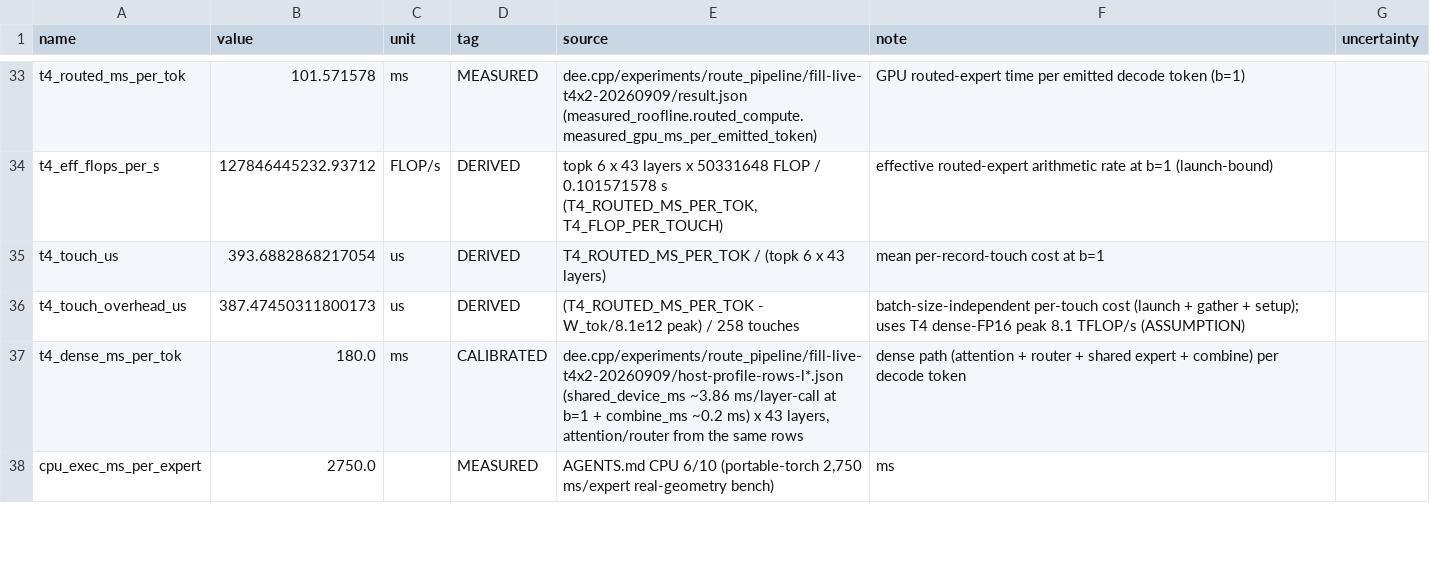
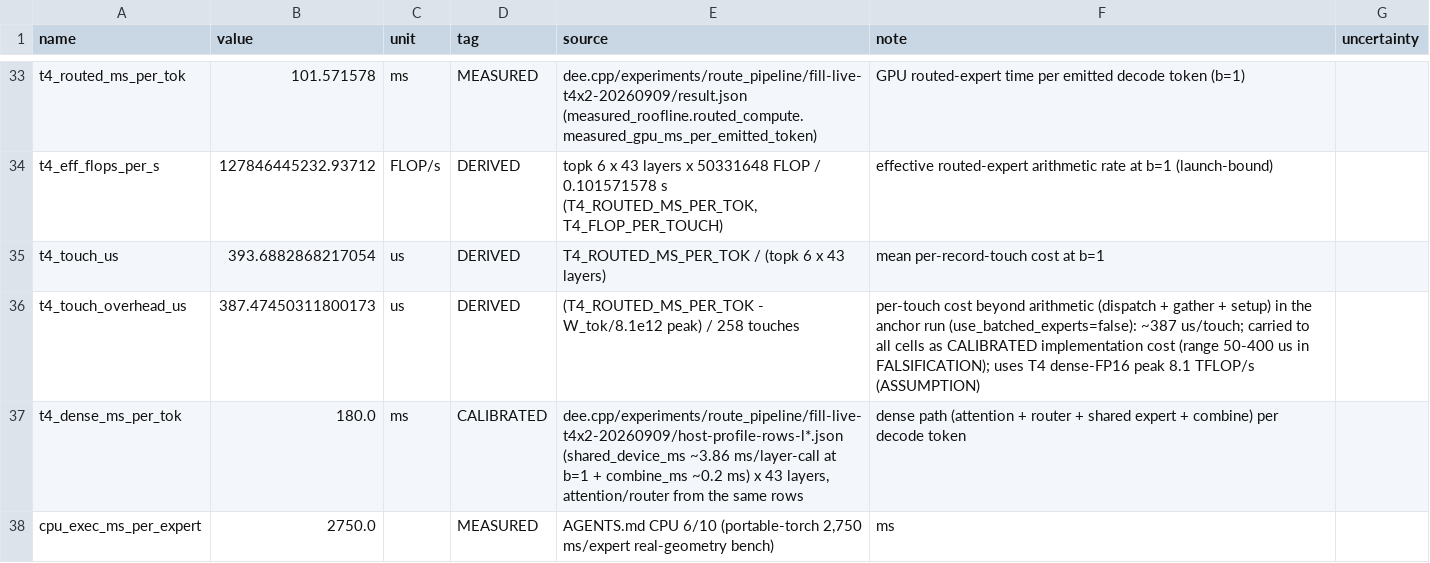
Before and after one commit to so-nerdyy/dee, a CSV file: dee.cpp/theory/data/provenance.csv, drawn as a sheet; only a part is shown, gaps mark what is left out.

Commit message:
theory(phase7): shared scaffold - pre-registered anchor-gate tolerances, run_all wiring, atomic provenance regen
- theory/anchor_gate.py: extracts sealed anchor run ground truth
  (per-token storage_requests/host_pack/VRAM counters, per-GPU totals,
  decode wall shape) to data/anchor_gate.json + anchor_tokens.csv and
  DECLARES gate tolerances before any simulator exists (pre-registration
  against gate-tuning).
- Discrepancy recorded as data: brief's 'host_pack hit share 23-25%' band
  matches only cuda0_hits/pooled_requests (24.0%); pooled_dedup is 51.3%
  (2618/5099). All 8 defensible definitions computed and flagged.
- run_all: stage wiring for sim/pred/solve/predecl (fail-soft until landed),
  anchor stage, ANCHOR GATE TARGET summary line.
- data/provenance.csv: regenerated-and-committed atomically (clears the
  regen diff left by the previous run's constants.py edit).

```diff
--- a/dee.cpp/theory/data/provenance.csv
+++ b/dee.cpp/theory/data/provenance.csv
@@ -35,3 +35,3 @@ t4_eff_flops_per_s,127846445232.93712,FLOP/s,DERIVED,"topk 6 x 43 layers x 50331
 t4_touch_us,393.6882868217054,us,DERIVED,T4_ROUTED_MS_PER_TOK / (topk 6 x 43 layers),mean per-record-touch cost at b=1,
-t4_touch_overhead_us,387.47450311800173,us,DERIVED,(T4_ROUTED_MS_PER_TOK - W_tok/8.1e12 peak) / 258 touches,batch-size-independent per-touch cost (launch + gather + setup); uses T4 dense-FP16 peak 8.1 TFLOP/s (ASSUMPTION),
+t4_touch_overhead_us,387.47450311800173,us,DERIVED,(T4_ROUTED_MS_PER_TOK - W_tok/8.1e12 peak) / 258 touches,per-touch cost beyond arithmetic (dispatch + gather + setup) in the anchor run (use_batched_experts=false): ~387 us/touch; carried to all cells as CALIBRATED implementation cost (range 50-400 us in FALSIFICATION); uses T4 dense-FP16 peak 8.1 TFLOP/s (ASSUMPTION),
 t4_dense_ms_per_tok,180.0,ms,CALIBRATED,"dee.cpp/experiments/route_pipeline/fill-live-t4x2-20260909/host-profile-rows-l*.json (shared_device_ms ~3.86 ms/layer-call at b=1 + combine_ms ~0.2 ms) x 43 layers, attention/router from the same rows",dense path (attention + router + shared expert + combine) per decode token,
```
Also changed, not shown: 5 other files.
